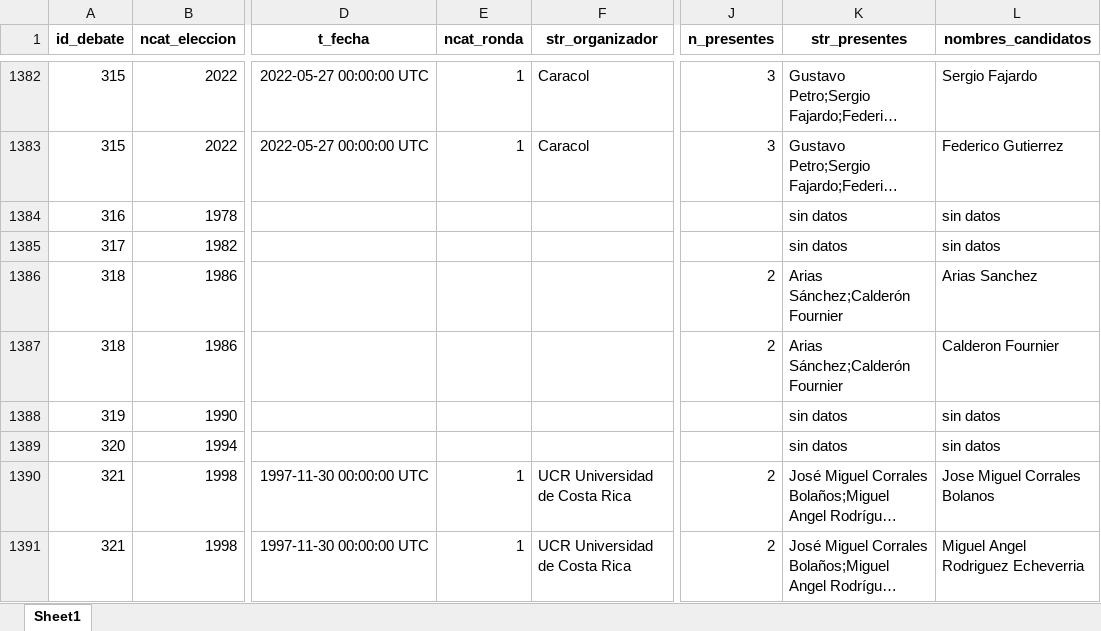
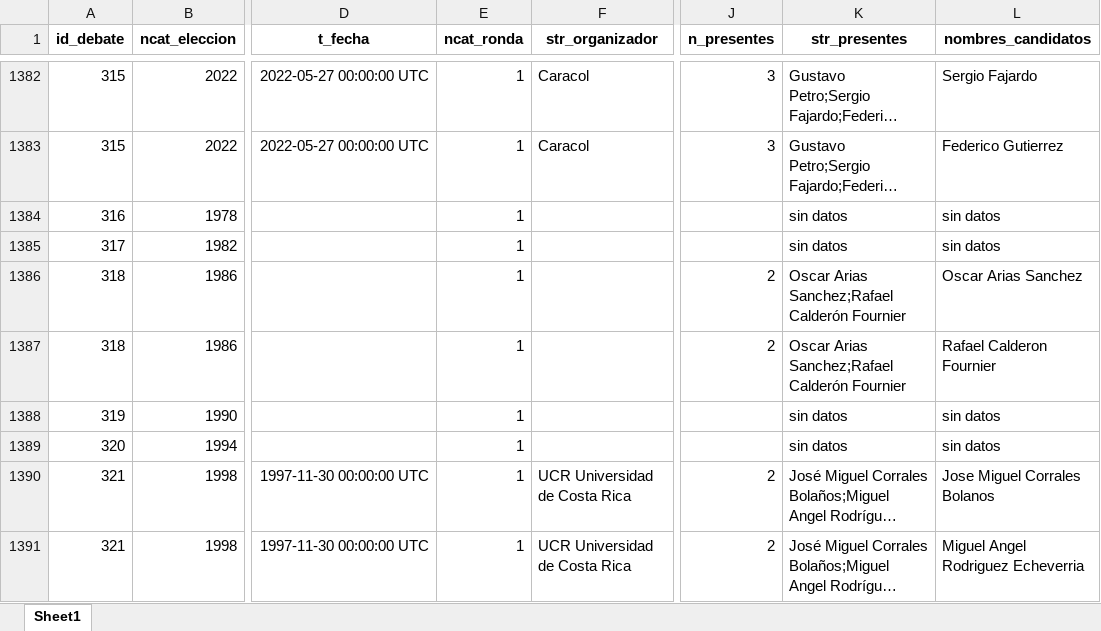
Before and after one commit to verenahantzsch/debates_latam2024, an Excel workbook: tesis_doctorado/datav2023/all_candidates.xlsx, sheet Sheet1, drawn as a sheet; only a part is shown, gaps mark what is left out; long unchanged cells end in …; values as stored, in another font and other column widths than the file's, no borders; the diff covers the shown part only; the diff names each change by its address in the sheet, - before the commit and + after, or states it on an @@ line.

Commit message:
rerun de cosas, creacion de primeros indicadores de nivel candidatos

```diff
--- a/tesis_doctorado/datav2023/all_candidates.xlsx (sheet Sheet1)
+++ b/tesis_doctorado/datav2023/all_candidates.xlsx (sheet Sheet1)
-E1384:E1389 (ncat_ronda): (empty)
+E1384:E1389 (ncat_ronda): 1
-K1386:K1387 (str_presentes): Arias Sánchez;Calderón Fournier
+K1386:K1387 (str_presentes): Oscar Arias Sanchez;Rafael Calderón Fournier
-L1386 (nombres_candidatos): Arias Sanchez
+L1386 (nombres_candidatos): Oscar Arias Sanchez
-L1387 (nombres_candidatos): Calderon Fournier
+L1387 (nombres_candidatos): Rafael Calderon Fournier
```
Also changed, not shown: 12 added rows and 49 edited cells elsewhere in this sheet, tesis_doctorado/datav2023/base_anual_fullv2023.xlsx, tesis_doctorado/datav2023/base_anualv2023.xlsx, 20 other files.
